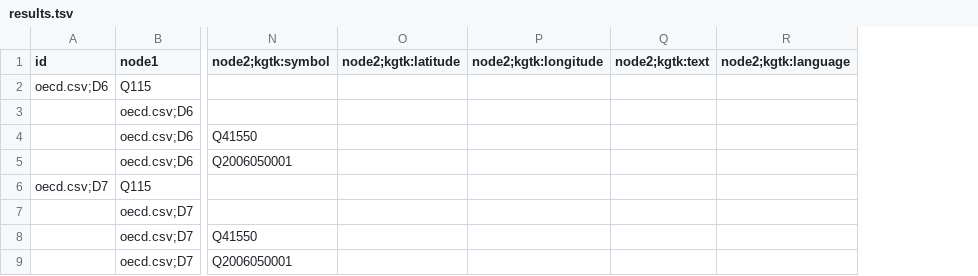
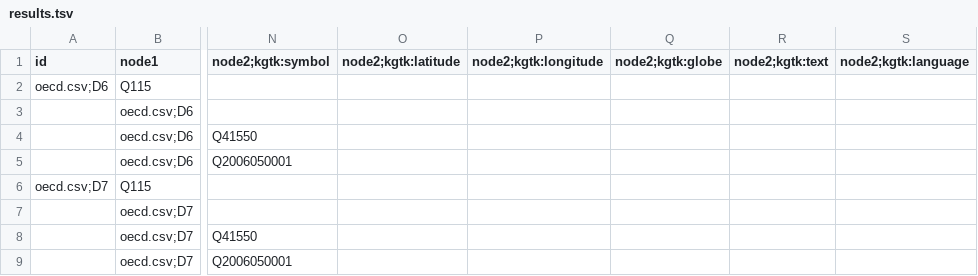
Before and after one commit to usc-isi-i2/t2wml, a TSV file: t2wml-api/unit_tests/ground_truth/custom_properties/results.tsv, drawn as a sheet; only a part is shown, gaps mark what is left out; the diff names each change by its address in the sheet, - before the commit and + after, or states it on an @@ line.

Commit message:
add column to tsv results

```diff
--- a/t2wml-api/unit_tests/ground_truth/custom_properties/results.tsv
+++ b/t2wml-api/unit_tests/ground_truth/custom_properties/results.tsv
+column Q (node2;kgtk:globe), empty
```
Also changed, not shown: t2wml-api/unit_tests/ground_truth/belgium-regex/results.tsv.
